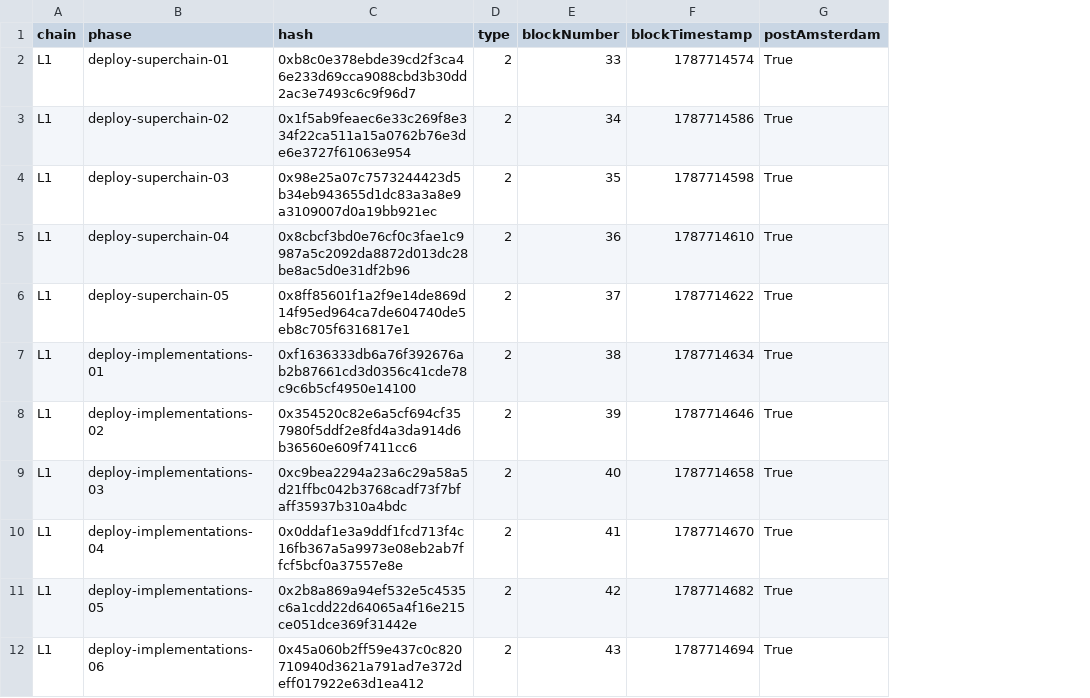
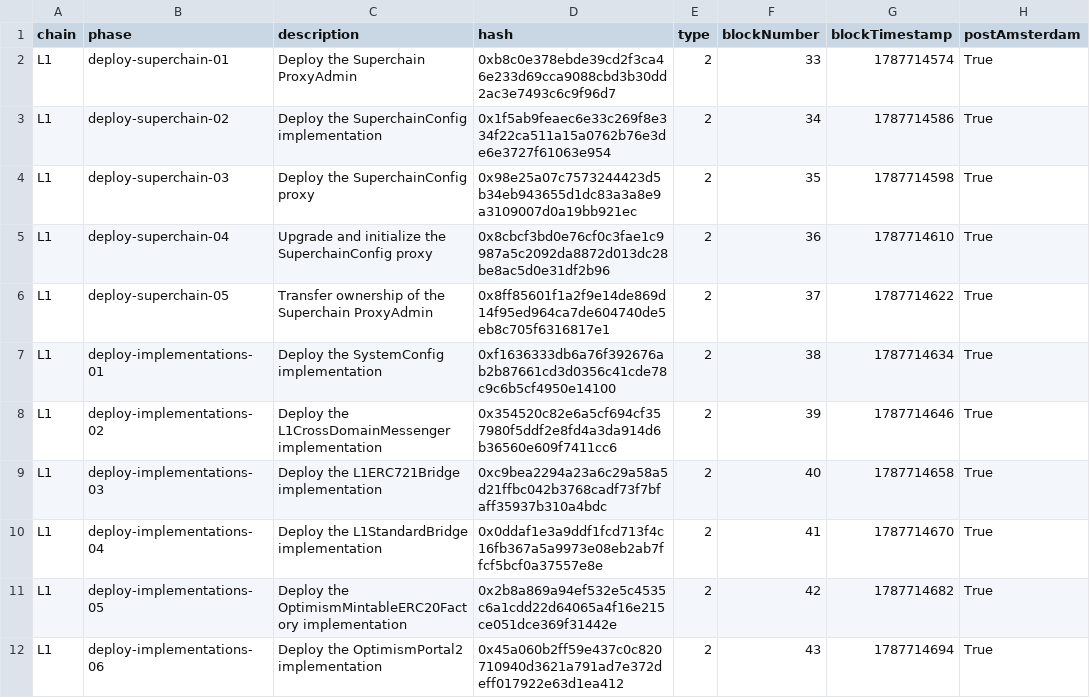
Before and after one commit to joshklop/eth-devnet, a CSV file: experiment-results/lifecycle-transactions.csv, drawn as a sheet; only a part is shown; the diff names each change by its address in the sheet, - before the commit and + after, or states it on an @@ line.

Commit message:
label deployment transactions by contract

```diff
--- a/experiment-results/lifecycle-transactions.csv
+++ b/experiment-results/lifecycle-transactions.csv
+column C (description), rows 2-12: Deploy the Superchain ProxyAdmin | Deploy the SuperchainConfig implementation | Deploy the SuperchainConfig proxy | Upgrade and initialize the SuperchainConfig proxy | Transfer ownership of the Superchain ProxyAdmin | Deploy the SystemConfig implementation | Deploy the L1CrossDomainMessenger implementation | Deploy the L1ERC721Bridge implementation | Deploy the L1StandardBridge implementation | Deploy the OptimismMintableERC20Factory implementation | Deploy the OptimismPortal2 implementation
```
Also changed, not shown: experiment-results/deployment-gas-dimensions.csv, 6 other files.
